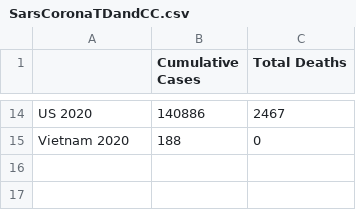
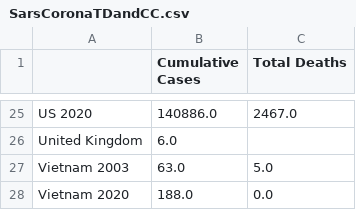
Before and after one commit to miholjcicmarko/BMI6106, a CSV file: Project copy/SarsCoronaTDandCC.csv, drawn as a sheet; only a part is shown, gaps mark what is left out; addresses are those after the commit; the diff covers the shown part only; the diff names each change by its address in the sheet, - before the commit and + after, or states it on an @@ line.

```diff
--- a/Project copy/SarsCoronaTDandCC.csv
+++ b/Project copy/SarsCoronaTDandCC.csv
-B25 (Cumulative Cases): 140886
+B25 (Cumulative Cases): 140886.0
-C25 (Total Deaths): 2467
+C25 (Total Deaths): 2467.0
+row 26: United Kingdom | 6.0
+row 27: Vietnam 2003 | 63.0 | 5.0
-B28 (Cumulative Cases): 188
+B28 (Cumulative Cases): 188.0
-C28 (Total Deaths): 0
+C28 (Total Deaths): 0.0
```
Also changed, not shown: 17 added rows, 6 removed rows and 12 edited cells elsewhere in this file, Project copy/Cumulative.csv, 4 other files.
